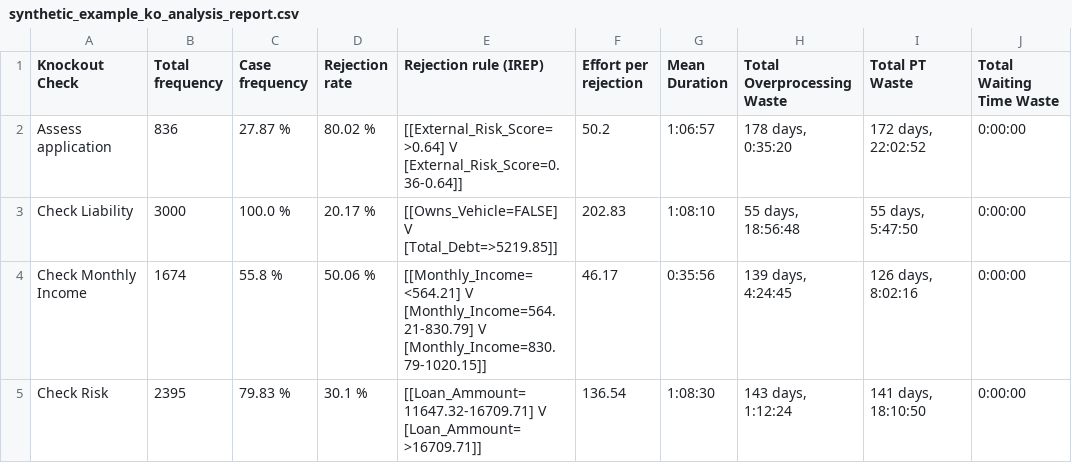
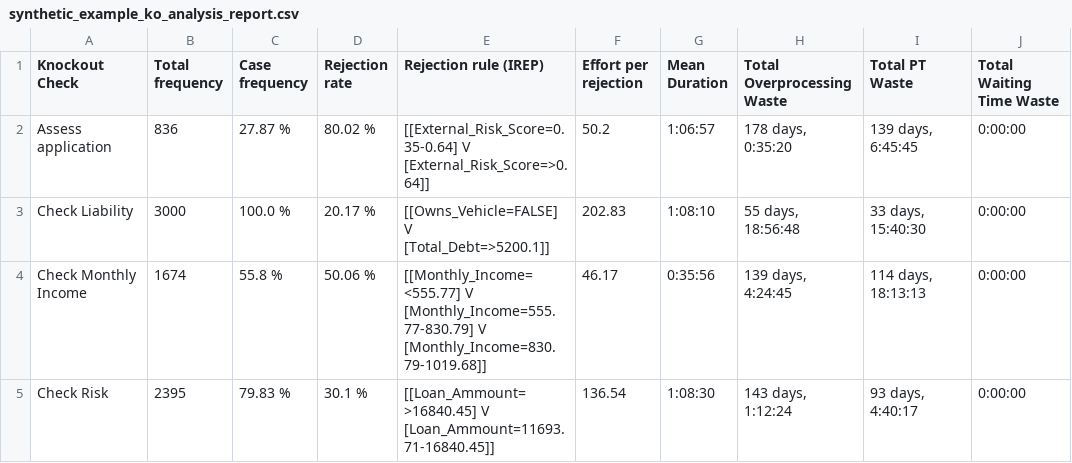
Before and after one commit to AutomatedProcessImprovement/knockouts-optimization, a CSV file: data/outputs/synthetic_example_ko_analysis_report.csv, drawn as a sheet; only a part is shown; ↵ is a line break in a cell; the diff names each change by its address in the sheet, - before the commit and + after, or states it on an @@ line.

Commit message:
Review Time waste metrics calc - removing KO activity from calculation

```diff
--- a/data/outputs/synthetic_example_ko_analysis_report.csv
+++ b/data/outputs/synthetic_example_ko_analysis_report.csv
-E2 (Rejection rule (IREP)): [[External_Risk_Score=>0.64] V ↵ [External_Risk_Score=0.36-0.64]]
+E2 (Rejection rule (IREP)): [[External_Risk_Score=0.35-0.64] V ↵ [External_Risk_Score=>0.64]]
-I2 (Total PT Waste): 172 days, 22:02:52
+I2 (Total PT Waste): 139 days, 6:45:45
-E3 (Rejection rule (IREP)): [[Owns_Vehicle=FALSE] V ↵ [Total_Debt=>5219.85]]
+E3 (Rejection rule (IREP)): [[Owns_Vehicle=FALSE] V ↵ [Total_Debt=>5200.1]]
-I3 (Total PT Waste): 55 days, 5:47:50
+I3 (Total PT Waste): 33 days, 15:40:30
-E4 (Rejection rule (IREP)): [[Monthly_Income=<564.21] V ↵ [Monthly_Income=564.21-830.79] V ↵ [Monthly_Income=830.79-1020.15]]
+E4 (Rejection rule (IREP)): [[Monthly_Income=<555.77] V ↵ [Monthly_Income=555.77-830.79] V ↵ [Monthly_Income=830.79-1019.68]]
-I4 (Total PT Waste): 126 days, 8:02:16
+I4 (Total PT Waste): 114 days, 18:13:13
-E5 (Rejection rule (IREP)): [[Loan_Ammount=11647.32-16709.71] V ↵ [Loan_Ammount=>16709.71]]
+E5 (Rejection rule (IREP)): [[Loan_Ammount=>16840.45] V ↵ [Loan_Ammount=11693.71-16840.45]]
-I5 (Total PT Waste): 141 days, 18:10:50
+I5 (Total PT Waste): 93 days, 4:40:17
```
Also changed, not shown: 6 other files.
